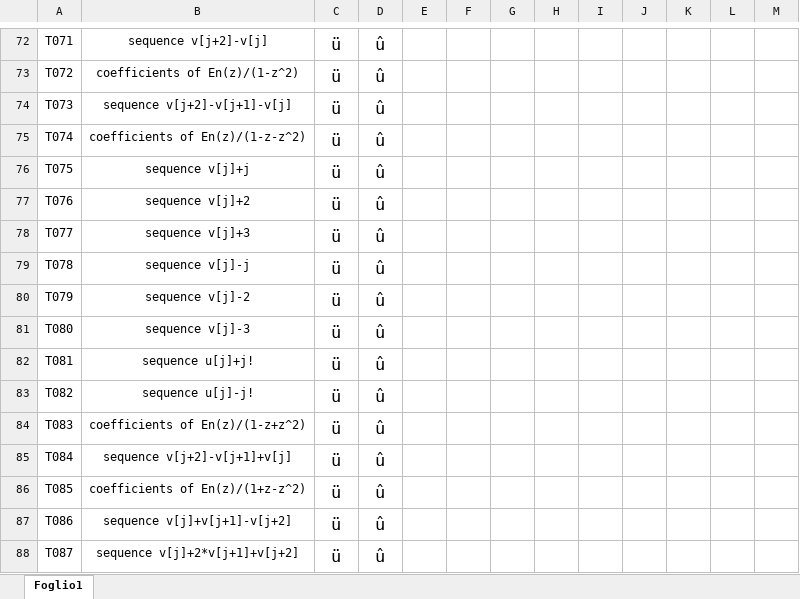
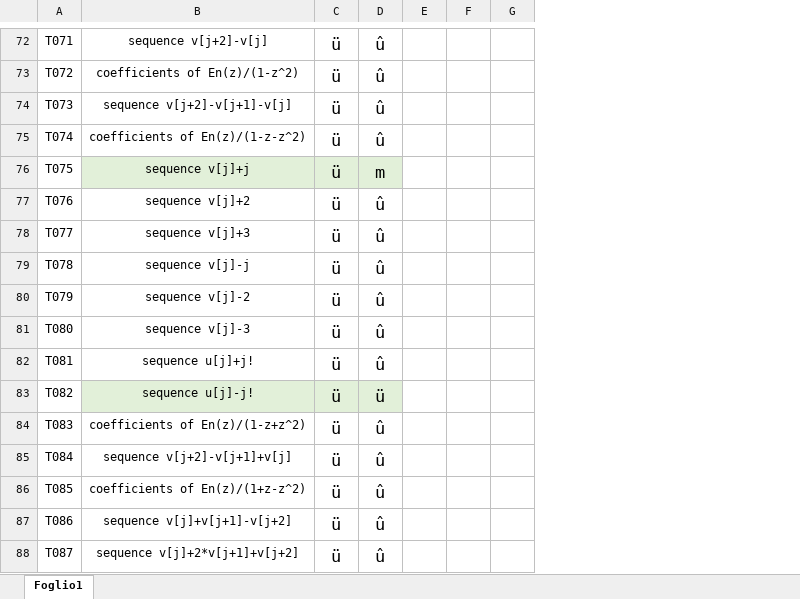
Before and after one commit to gttrcr/superseeker2, an Excel workbook: superseeker2.xlsx, sheet Foglio1, drawn as a sheet; only a part is shown, gaps mark what is left out; values as stored, in another font and other column widths than the file's, no borders; the diff covers the shown part only; the diff names each change by its address in the sheet, - before the commit and + after, or states it on an @@ line.

```diff
--- a/superseeker2.xlsx (sheet Foglio1)
+++ b/superseeker2.xlsx (sheet Foglio1)
-column E, empty
-column H, empty
-column I, empty
-column J, empty
-column K, empty
-column L, empty
-B76:D76 fill: none
+B76:D76 fill: #E2F0D9
-D76: û
+D76: m
-B83:D83 fill: none
+B83:D83 fill: #E2F0D9
-D83: û
+D83: ü
```
Also changed, not shown: 2 removed rows, 2 edited cells and cell formats elsewhere in this sheet, 5 other files.
